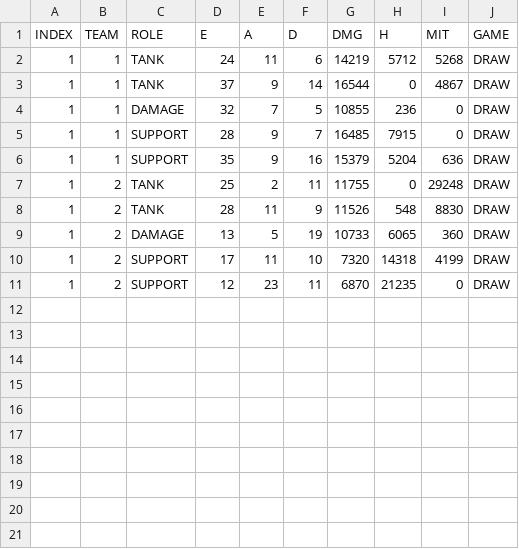
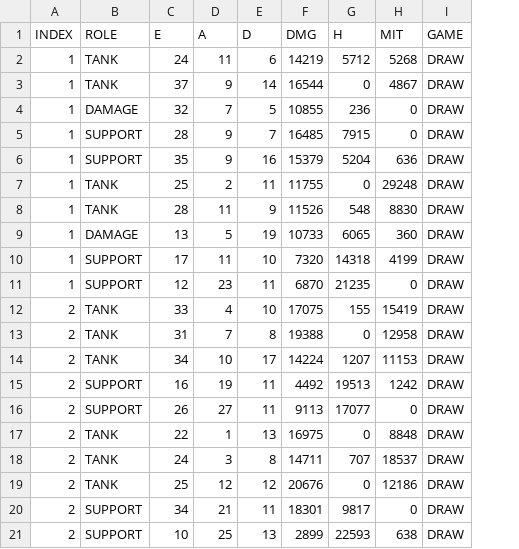
Before and after one commit to r0cd7b/overwatch_2_scoreboard_analysis, a CSV file: datasets/open_draw.csv, drawn as a sheet; removed rows and columns are numbered as before the commit, all else as after; the diff names each change by its address in the sheet, - before the commit and + after, or states it on an @@ line.

```diff
--- a/datasets/open_draw.csv
+++ b/datasets/open_draw.csv
-column B (TEAM), rows 2-11: 1 | 1 | 1 | 1 | 1 | 2 | 2 | 2 | 2 | 2
+row 12: 2 | TANK | 33 | 4 | 10 | 17075 | 155 | 15419 | DRAW
+row 13: 2 | TANK | 31 | 7 | 8 | 19388 | 0 | 12958 | DRAW
+row 14: 2 | TANK | 34 | 10 | 17 | 14224 | 1207 | 11153 | DRAW
+row 15: 2 | SUPPORT | 16 | 19 | 11 | 4492 | 19513 | 1242 | DRAW
+row 16: 2 | SUPPORT | 26 | 27 | 11 | 9113 | 17077 | 0 | DRAW
+row 17: 2 | TANK | 22 | 1 | 13 | 16975 | 0 | 8848 | DRAW
+row 18: 2 | TANK | 24 | 3 | 8 | 14711 | 707 | 18537 | DRAW
+row 19: 2 | TANK | 25 | 12 | 12 | 20676 | 0 | 12186 | DRAW
+row 20: 2 | SUPPORT | 34 | 21 | 11 | 18301 | 9817 | 0 | DRAW
+row 21: 2 | SUPPORT | 10 | 25 | 13 | 2899 | 22593 | 638 | DRAW
```
Also changed, not shown: datasets/open_victory.csv, datasets/role_draw.csv, 10 other files.
